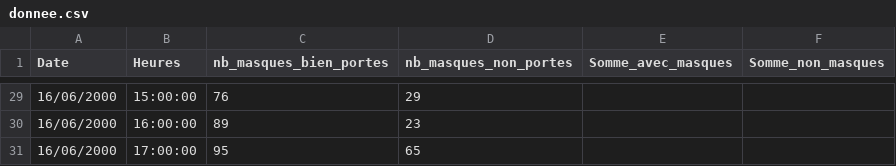
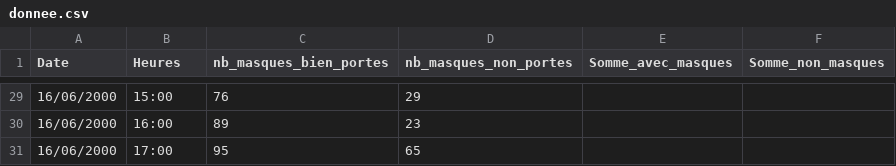
Before and after one commit to zakenobi/CVHALL, a CSV file: exemple_programe/stat_CS/donnee.csv, drawn as a sheet; only a part is shown, gaps mark what is left out; the diff covers the shown part only.

```diff
--- a/exemple_programe/stat_CS/donnee.csv
+++ b/exemple_programe/stat_CS/donnee.csv
@@ -29,3 +29,3 @@ Date;Heures;nb_masques_bien_portes;nb_masques_non_portes;Somme_avec_masques;Somm
-16/06/2000;15:00:00;76;29;;
-16/06/2000;16:00:00;89;23;;
-16/06/2000;17:00:00;95;65;;
+16/06/2000;15:00;76;29;;
+16/06/2000;16:00;89;23;;
+16/06/2000;17:00;95;65;;
```
Also changed, not shown: 27 edited cells elsewhere in this file, 3 other files.
